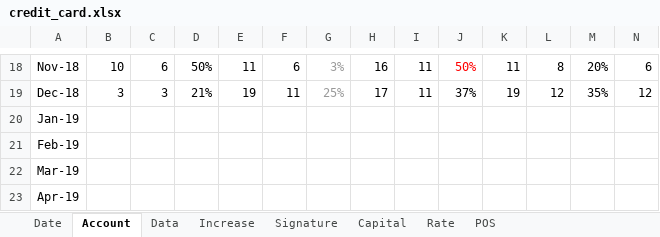
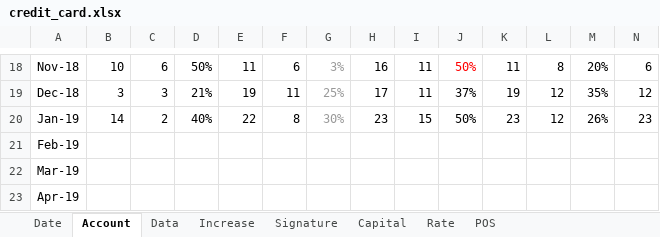
Before and after one commit to dreamingodd/useful_txt, an Excel workbook: credit_card.xlsx, sheet Account, drawn as a sheet; only a part is shown, gaps mark what is left out; values as stored, in another font and other column widths than the file's, no borders; the diff covers the shown part only; the diff names each change by its address in the sheet, - before the commit and + after, or states it on an @@ line.

Commit message:
no comments

```diff
--- a/credit_card.xlsx (sheet Account)
+++ b/credit_card.xlsx (sheet Account)
-B20: (empty)
+B20: 14
-C20: (empty)
+C20: 2
-D20: (empty)
+D20: 40%
-E20: (empty)
+E20: 22
-F20: (empty)
+F20: 8
-G20: (empty)
+G20: 30%
-H20: (empty)
+H20: 23
-I20: (empty)
+I20: 15
-J20: (empty)
+J20: 50%
-K20: (empty)
+K20: 23
-L20: (empty)
+L20: 12
-M20: (empty)
+M20: 26%
-N20: (empty)
+N20: 23
```
Also changed, not shown: 23 edited cells elsewhere in this sheet, sheet Date, sheet Data.
